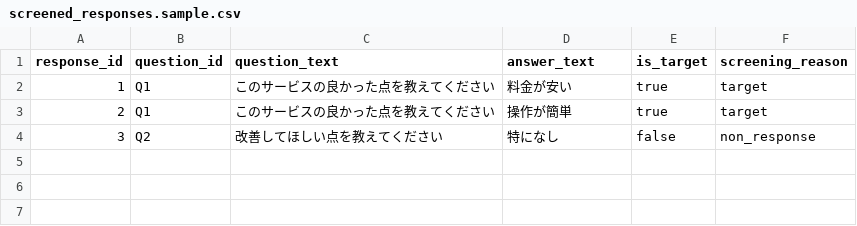
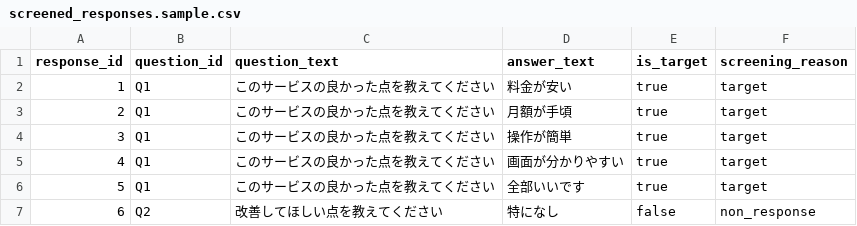
Before and after one commit to novogrammer/opinion-clustering-pipeline, a CSV file: templates/project/02_screening/screened_responses.sample.csv, drawn as a sheet.

Commit message:
05_curation の sample を現実寄りに

```diff
--- a/templates/project/02_screening/screened_responses.sample.csv
+++ b/templates/project/02_screening/screened_responses.sample.csv
@@ -2,3 +2,6 @@ response_id,question_id,question_text,answer_text,is_target,screening_reason
 1,Q1,このサービスの良かった点を教えてください,料金が安い,true,target
-2,Q1,このサービスの良かった点を教えてください,操作が簡単,true,target
-3,Q2,改善してほしい点を教えてください,特になし,false,non_response
+2,Q1,このサービスの良かった点を教えてください,月額が手頃,true,target
+3,Q1,このサービスの良かった点を教えてください,操作が簡単,true,target
+4,Q1,このサービスの良かった点を教えてください,画面が分かりやすい,true,target
+5,Q1,このサービスの良かった点を教えてください,全部いいです,true,target
+6,Q2,改善してほしい点を教えてください,特になし,false,non_response
```
Also changed, not shown: templates/question/06_classification/final_labels.sample.csv, 6 other files.
